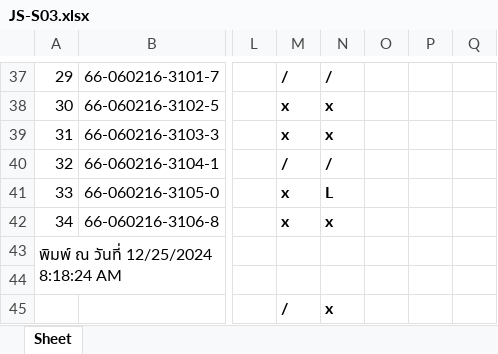
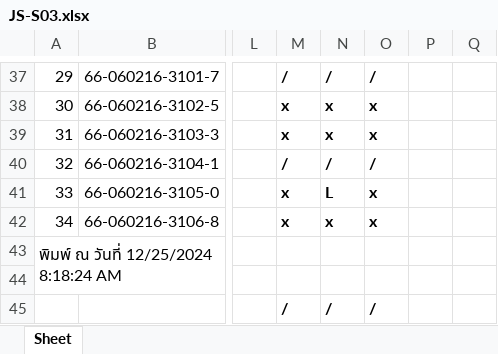
Before and after one commit to Anirach/NODEREST-267WED, an Excel workbook: JS-S03.xlsx, sheet Sheet, drawn as a sheet; only a part is shown, gaps mark what is left out; values as stored, in another font and other column widths than the file's, no borders; the diff covers the shown part only; the diff names each change by its address in the sheet, - before the commit and + after, or states it on an @@ line.

```diff
--- a/JS-S03.xlsx (sheet Sheet)
+++ b/JS-S03.xlsx (sheet Sheet)
-O37: (empty)
+O37: /
-O38:O39: (empty)
+O38:O39: x
-O40: (empty)
+O40: /
-O41:O42: (empty)
+O41:O42: x
-N45: x
+N45: /
-O45: (empty)
+O45: /
```
Also changed, not shown: 31 edited cells elsewhere in this sheet, 1 other file.
